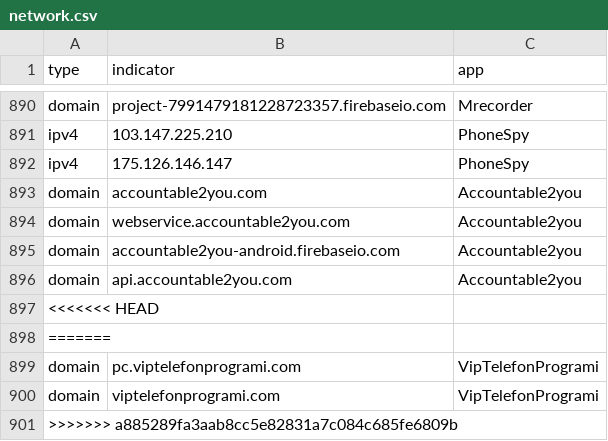
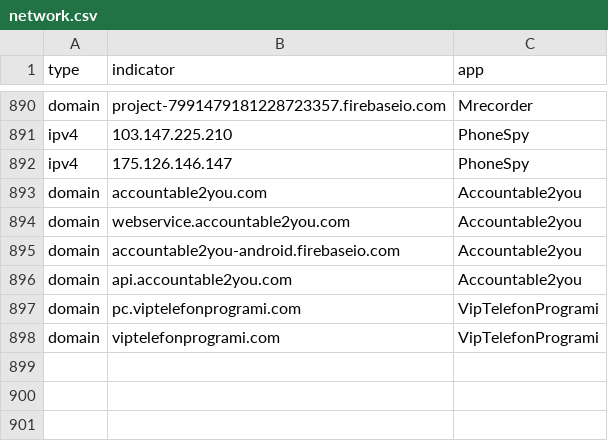
Before and after one commit to AssoEchap/stalkerware-indicators, a CSV file: generated/network.csv, drawn as a sheet; only a part is shown, gaps mark what is left out; the diff names each change by its address in the sheet, - before the commit and + after, or states it on an @@ line.

Commit message:
Update generated files

```diff
--- a/generated/network.csv
+++ b/generated/network.csv
-row 897: <<<<<<< HEAD
-row 898: =======
-row 901: >>>>>>> a885289fa3aab8cc5e82831a7c084c685fe6809b
```
Also changed, not shown: 5 other files.
